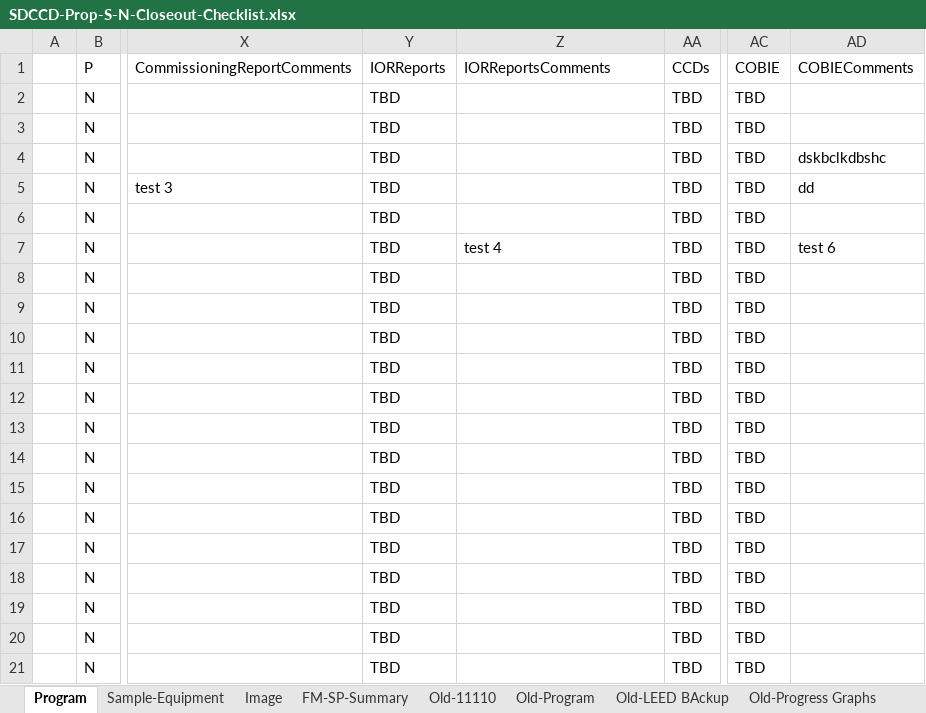
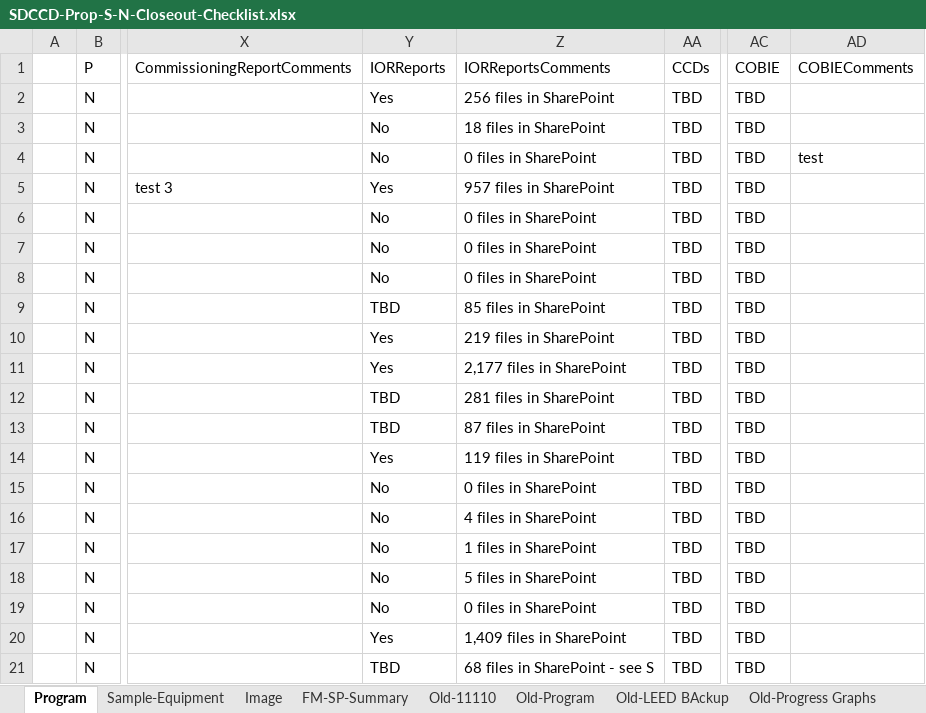
Before and after one commit to stevedowpe/Project-03, an Excel workbook: resource/SDCCD-Prop-S-N-Closeout-Checklist.xlsx, sheet Program, drawn as a sheet; only a part is shown, gaps mark what is left out; values as stored, in another font and other column widths than the file's, no cell formats; conditional formats not drawn; the diff covers the shown part only; the diff names each change by its address in the sheet, - before the commit and + after, or states it on an @@ line.

Commit message:
Upload IOR Doc Info

```diff
--- a/resource/SDCCD-Prop-S-N-Closeout-Checklist.xlsx (sheet Program)
+++ b/resource/SDCCD-Prop-S-N-Closeout-Checklist.xlsx (sheet Program)
-Y2 (IORReports): TBD
+Y2 (IORReports): Yes
-Z2 (IORReportsComments): (empty)
+Z2 (IORReportsComments): 256 files in SharePoint
-Y3:Y4 (IORReports): TBD
+Y3:Y4 (IORReports): No
-Z3 (IORReportsComments): (empty)
+Z3 (IORReportsComments): 18 files in SharePoint
-Z4 (IORReportsComments): (empty)
+Z4 (IORReportsComments): 0 files in SharePoint
-AD4 (COBIEComments): dskbclkdbshc
+AD4 (COBIEComments): test
-Y5 (IORReports): TBD
+Y5 (IORReports): Yes
-Z5 (IORReportsComments): (empty)
+Z5 (IORReportsComments): 957 files in SharePoint
-AD5 (COBIEComments): dd
+AD5 (COBIEComments): (empty)
-Y6:Y8 (IORReports): TBD
+Y6:Y8 (IORReports): No
-Z6 (IORReportsComments): (empty)
+Z6 (IORReportsComments): 0 files in SharePoint
-Z7 (IORReportsComments): test 4
+Z7 (IORReportsComments): 0 files in SharePoint
-AD7 (COBIEComments): test 6
+AD7 (COBIEComments): (empty)
-Z8 (IORReportsComments): (empty)
+Z8 (IORReportsComments): 0 files in SharePoint
-Z9 (IORReportsComments): (empty)
+Z9 (IORReportsComments): 85 files in SharePoint
-Y10:Y11 (IORReports): TBD
+Y10:Y11 (IORReports): Yes
-Z10 (IORReportsComments): (empty)
+Z10 (IORReportsComments): 219 files in SharePoint
-Z11 (IORReportsComments): (empty)
+Z11 (IORReportsComments): 2,177 files in SharePoint
-Z12 (IORReportsComments): (empty)
+Z12 (IORReportsComments): 281 files in SharePoint
-Z13 (IORReportsComments): (empty)
+Z13 (IORReportsComments): 87 files in SharePoint
-Y14 (IORReports): TBD
+Y14 (IORReports): Yes
-Z14 (IORReportsComments): (empty)
+Z14 (IORReportsComments): 119 files in SharePoint
-Y15:Y19 (IORReports): TBD
+Y15:Y19 (IORReports): No
-Z15 (IORReportsComments): (empty)
+Z15 (IORReportsComments): 0 files in SharePoint
-Z16 (IORReportsComments): (empty)
+Z16 (IORReportsComments): 4 files in SharePoint
-Z17 (IORReportsComments): (empty)
+Z17 (IORReportsComments): 1 files in SharePoint
-Z18 (IORReportsComments): (empty)
+Z18 (IORReportsComments): 5 files in SharePoint
-Z19 (IORReportsComments): (empty)
+Z19 (IORReportsComments): 0 files in SharePoint
-Y20 (IORReports): TBD
+Y20 (IORReports): Yes
-Z20 (IORReportsComments): (empty)
+Z20 (IORReportsComments): 1,409 files in SharePoint
-Z21 (IORReportsComments): (empty)
+Z21 (IORReportsComments): 68 files in SharePoint - see S
```
Also changed, not shown: 108 edited cells elsewhere in this sheet, sheet Old-Progress Graphs, sheet Old-08-Warranties, cell formats, charts or pictures, 1 other file.
